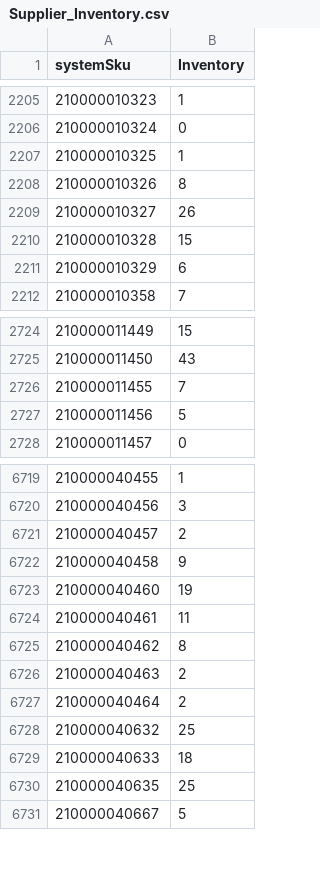
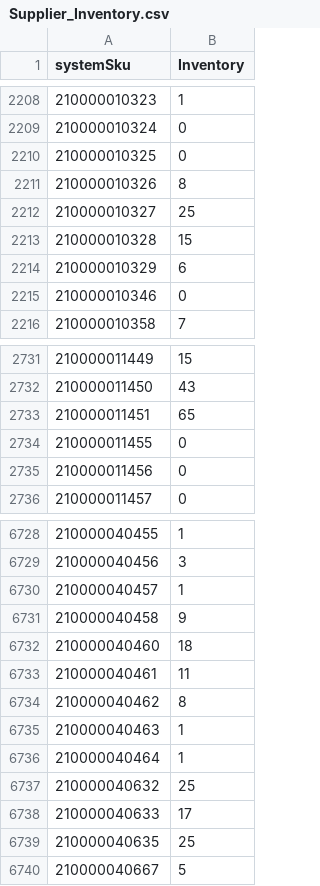
Before and after one commit to WindanceBoardshop/Supplier_Inventory_Updates, a CSV file: Supplier_Inventory.csv, drawn as a sheet; only a part is shown, gaps mark what is left out; the diff covers the shown part only.

```diff
--- a/Supplier_Inventory.csv
+++ b/Supplier_Inventory.csv
@@ -2206,7 +2209,8 @@ systemSku,Inventory
 210000010324,0
-210000010325,1
+210000010325,0
 210000010326,8
-210000010327,26
+210000010327,25
 210000010328,15
 210000010329,6
+210000010346,0
 210000010358,7
@@ -2725,4 +2732,5 @@ systemSku,Inventory
 210000011450,43
-210000011455,7
-210000011456,5
+210000011451,65
+210000011455,0
+210000011456,0
 210000011457,0
@@ -6720,11 +6729,11 @@ systemSku,Inventory
 210000040456,3
-210000040457,2
+210000040457,1
 210000040458,9
-210000040460,19
+210000040460,18
 210000040461,11
 210000040462,8
-210000040463,2
-210000040464,2
+210000040463,1
+210000040464,1
 210000040632,25
-210000040633,18
+210000040633,17
 210000040635,25
```
Also changed, not shown: 9 added rows, 2 removed rows and 116 edited cells elsewhere in this file.
